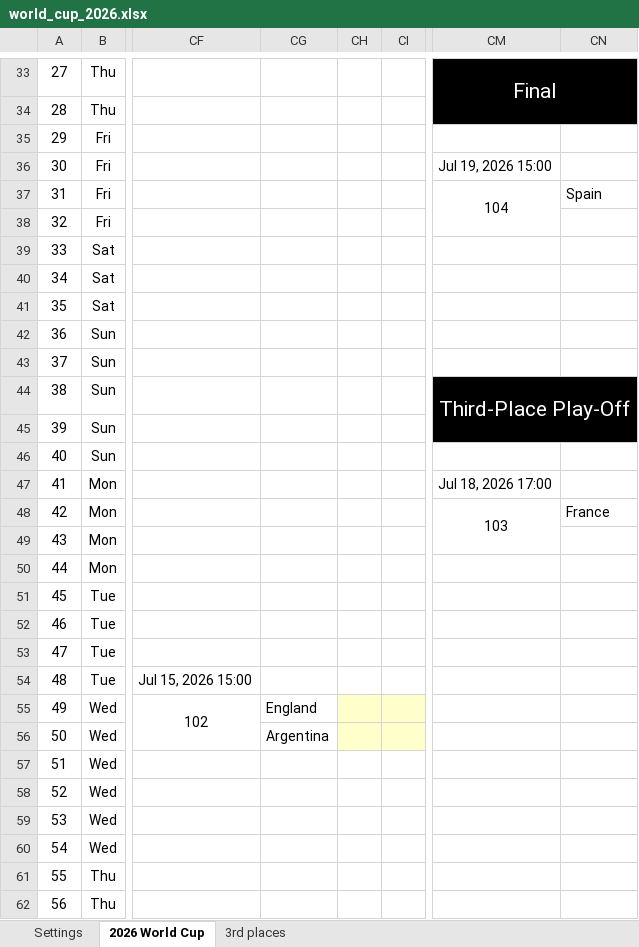
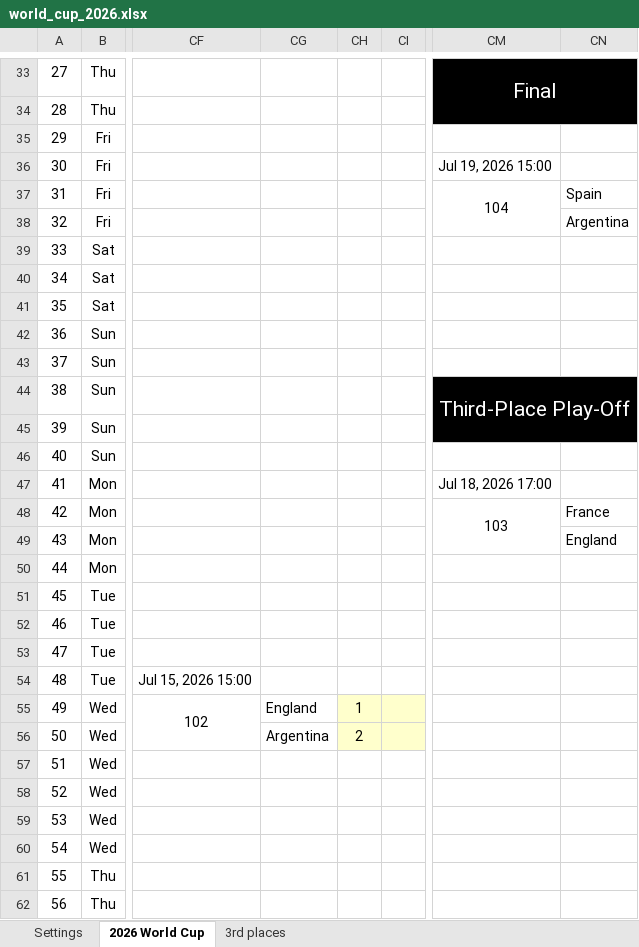
Before and after one commit to Cavallinux/fifa-world-cup, an Excel workbook: 2026/world_cup_2026.xlsx, sheet 2026 World Cup, drawn as a sheet; only a part is shown, gaps mark what is left out; values as stored, in another font and other column widths than the file's, no borders; charts and pictures and conditional formats not drawn; the diff names each change by its address in the sheet, - before the commit and + after, or states it on an @@ line.

Commit message:
semifinals
Matchday 2 results

```diff
--- a/2026/world_cup_2026.xlsx (sheet 2026 World Cup)
+++ b/2026/world_cup_2026.xlsx (sheet 2026 World Cup)
-CN38: (empty)
+CN38: Argentina
-CN49: (empty)
+CN49: England
-CH55: (empty)
+CH55: 1
-CH56: (empty)
+CH56: 2
```
Also changed, not shown: charts or pictures.
